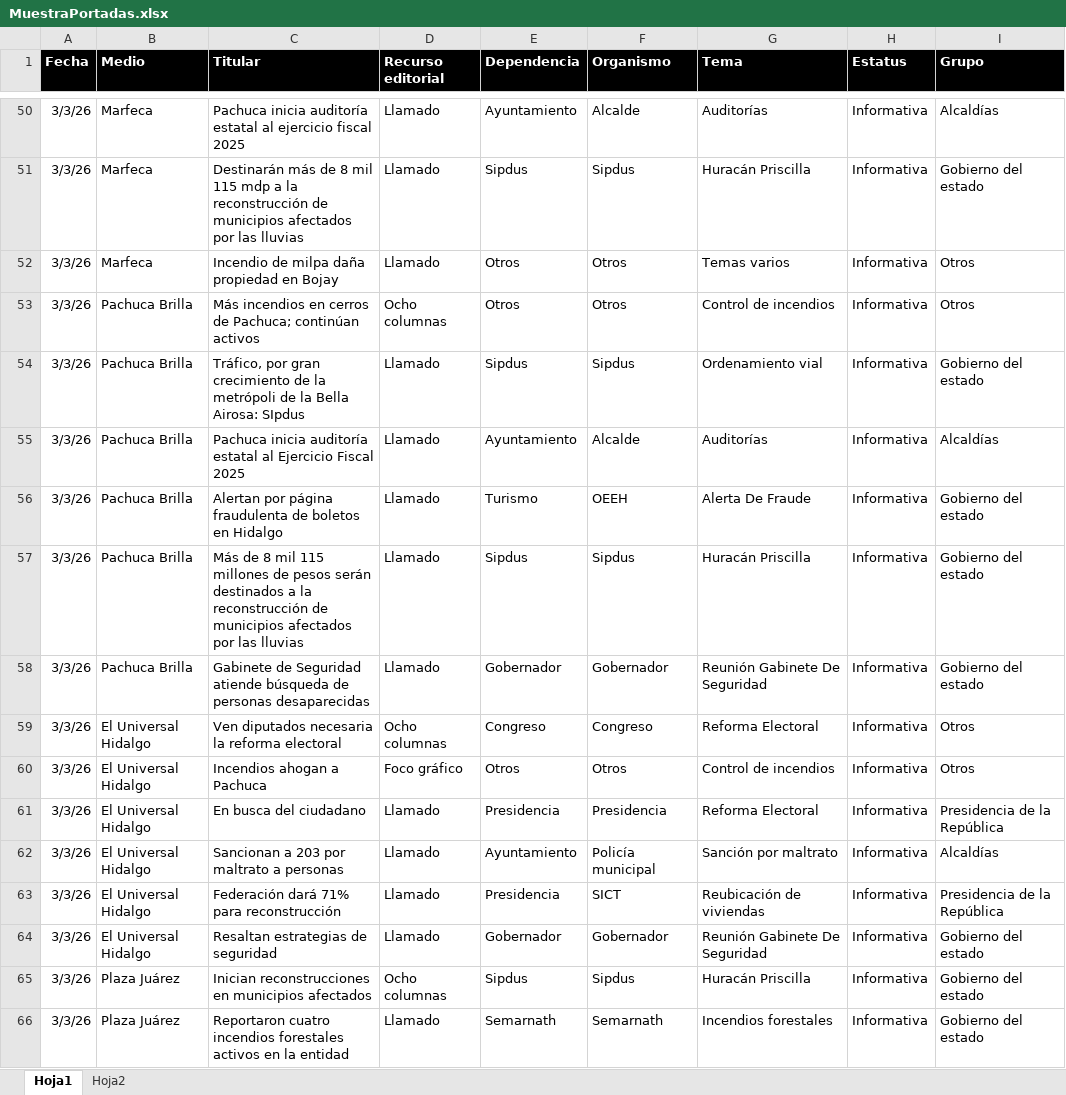
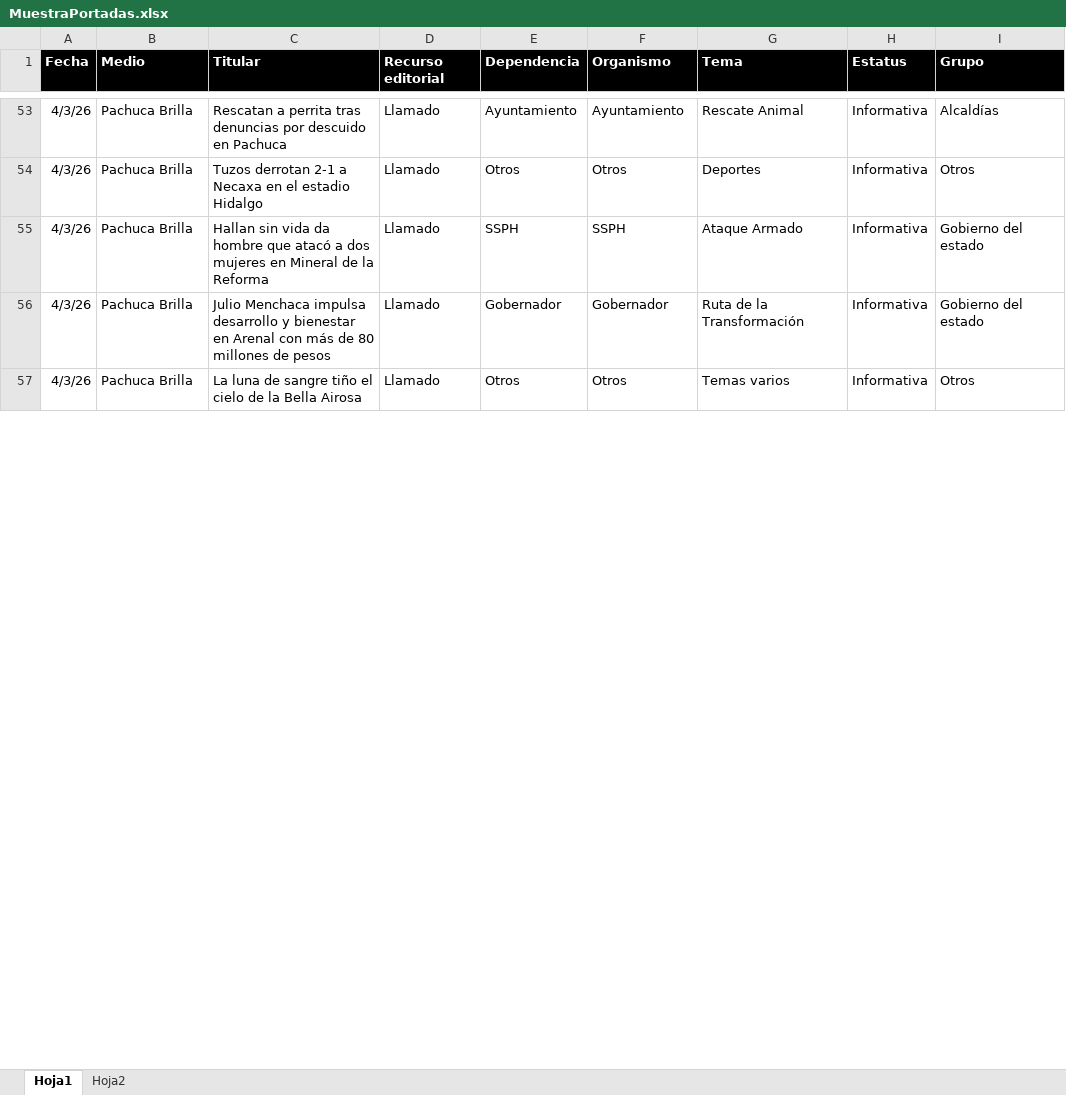
Before and after one commit to thelonious9/Reporteportadas, an Excel workbook: MuestraPortadas.xlsx, sheet Hoja1, drawn as a sheet; only a part is shown, gaps mark what is left out; values as stored, in another font and other column widths than the file's, no borders; table styles not drawn; removed rows and columns are numbered as before the commit, all else as after; the diff covers the shown part only; the diff names each change by its address in the sheet, - before the commit and + after, or states it on an @@ line.

```diff
--- a/MuestraPortadas.xlsx (sheet Hoja1)
+++ b/MuestraPortadas.xlsx (sheet Hoja1)
-A53 (Fecha): 3/3/26
+A53 (Fecha): 4/3/26
-B53 (Medio): Marfeca
+B53 (Medio): Pachuca Brilla
-C53 (Titular): Pachuca inicia auditoría estatal al ejercicio fiscal 2025
+C53 (Titular): Rescatan a perrita tras denuncias por descuido en Pachuca
-F53 (Organismo): Alcalde
+F53 (Organismo): Ayuntamiento
-G53 (Tema): Auditorías
+G53 (Tema): Rescate Animal
-row 51: 3/3/26 | Marfeca | Destinarán más de 8 mil 115 mdp a la reconstrucción de municipios afectados por las lluvias | Llamado | Sipdus | Sipdus | Huracán Priscilla | Informativa | Gobierno del estado
-row 52: 3/3/26 | Marfeca | Incendio de milpa daña propiedad en Bojay | Llamado | Otros | Otros | Temas varios | Informativa | Otros
-A54 (Fecha): 3/3/26
+A54 (Fecha): 4/3/26
-C54 (Titular): Más incendios en cerros de Pachuca; continúan activos
+C54 (Titular): Tuzos derrotan 2-1 a Necaxa en el estadio Hidalgo
-D54 (Recurso editorial): Ocho columnas
+D54 (Recurso editorial): Llamado
-G54 (Tema): Control de incendios
+G54 (Tema): Deportes
-row 54: 3/3/26 | Pachuca Brilla | Tráfico, por gran crecimiento de la metrópoli de la Bella Airosa: SIpdus | Llamado | Sipdus | Sipdus | Ordenamiento vial | Informativa | Gobierno del estado
-row 55: 3/3/26 | Pachuca Brilla | Pachuca inicia auditoría estatal al Ejercicio Fiscal 2025 | Llamado | Ayuntamiento | Alcalde | Auditorías | Informativa | Alcaldías
-A55 (Fecha): 3/3/26
+A55 (Fecha): 4/3/26
-C55 (Titular): Alertan por página fraudulenta de boletos en Hidalgo
+C55 (Titular): Hallan sin vida da hombre que atacó a dos mujeres en Mineral de la Reforma
-E55 (Dependencia): Turismo
+E55 (Dependencia): SSPH
-F55 (Organismo): OEEH
+F55 (Organismo): SSPH
-G55 (Tema): Alerta De Fraude
+G55 (Tema): Ataque Armado
-row 57: 3/3/26 | Pachuca Brilla | Más de 8 mil 115 millones de pesos serán destinados a la reconstrucción de municipios afectados por las lluvias | Llamado | Sipdus | Sipdus | Huracán Priscilla | Informativa | Gobierno del estado
-A56 (Fecha): 3/3/26
+A56 (Fecha): 4/3/26
-C56 (Titular): Gabinete de Seguridad atiende búsqueda de personas desaparecidas
+C56 (Titular): Julio Menchaca impulsa desarrollo y bienestar en Arenal con más de 80 millones de pesos
-G56 (Tema): Reunión Gabinete De Seguridad
+G56 (Tema): Ruta de la Transformación
-row 59: 3/3/26 | El Universal Hidalgo | Ven diputados necesaria la reforma electoral | Ocho columnas | Congreso | Congreso | Reforma Electoral | Informativa | Otros
-A57 (Fecha): 3/3/26
+A57 (Fecha): 4/3/26
-B57 (Medio): El Universal Hidalgo
+B57 (Medio): Pachuca Brilla
-C57 (Titular): Incendios ahogan a Pachuca
+C57 (Titular): La luna de sangre tiño el cielo de la Bella Airosa
-D57 (Recurso editorial): Foco gráfico
+D57 (Recurso editorial): Llamado
-G57 (Tema): Control de incendios
+G57 (Tema): Temas varios
-row 61: 3/3/26 | El Universal Hidalgo | En busca del ciudadano | Llamado | Presidencia | Presidencia | Reforma Electoral | Informativa | Presidencia de la República
-row 62: 3/3/26 | El Universal Hidalgo | Sancionan a 203 por maltrato a personas | Llamado | Ayuntamiento | Policía municipal | Sanción por maltrato | Informativa | Alcaldías
-row 63: 3/3/26 | El Universal Hidalgo | Federación dará 71% para reconstrucción | Llamado | Presidencia | SICT | Reubicación de viviendas | Informativa | Presidencia de la República
-row 64: 3/3/26 | El Universal Hidalgo | Resaltan estrategias de seguridad | Llamado | Gobernador | Gobernador | Reunión Gabinete De Seguridad | Informativa | Gobierno del estado
-row 65: 3/3/26 | Plaza Juárez | Inician reconstrucciones en municipios afectados | Ocho columnas | Sipdus | Sipdus | Huracán Priscilla | Informativa | Gobierno del estado
-row 66: 3/3/26 | Plaza Juárez | Reportaron cuatro incendios forestales activos en la entidad | Llamado | Semarnath | Semarnath | Incendios forestales | Informativa | Gobierno del estado
```
Also changed, not shown: 43 added rows, 31 removed rows and 70 edited cells elsewhere in this sheet, 1 other file.
